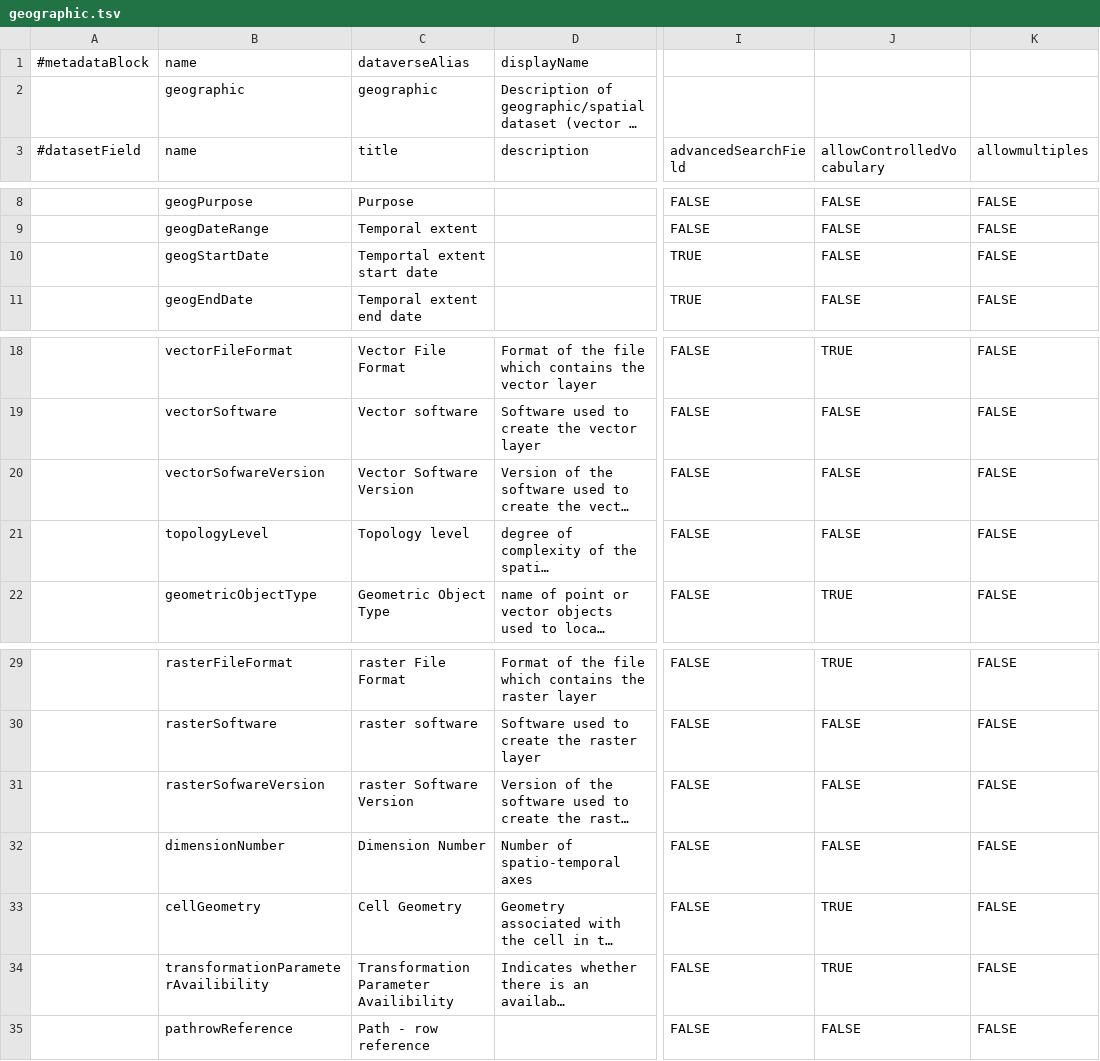
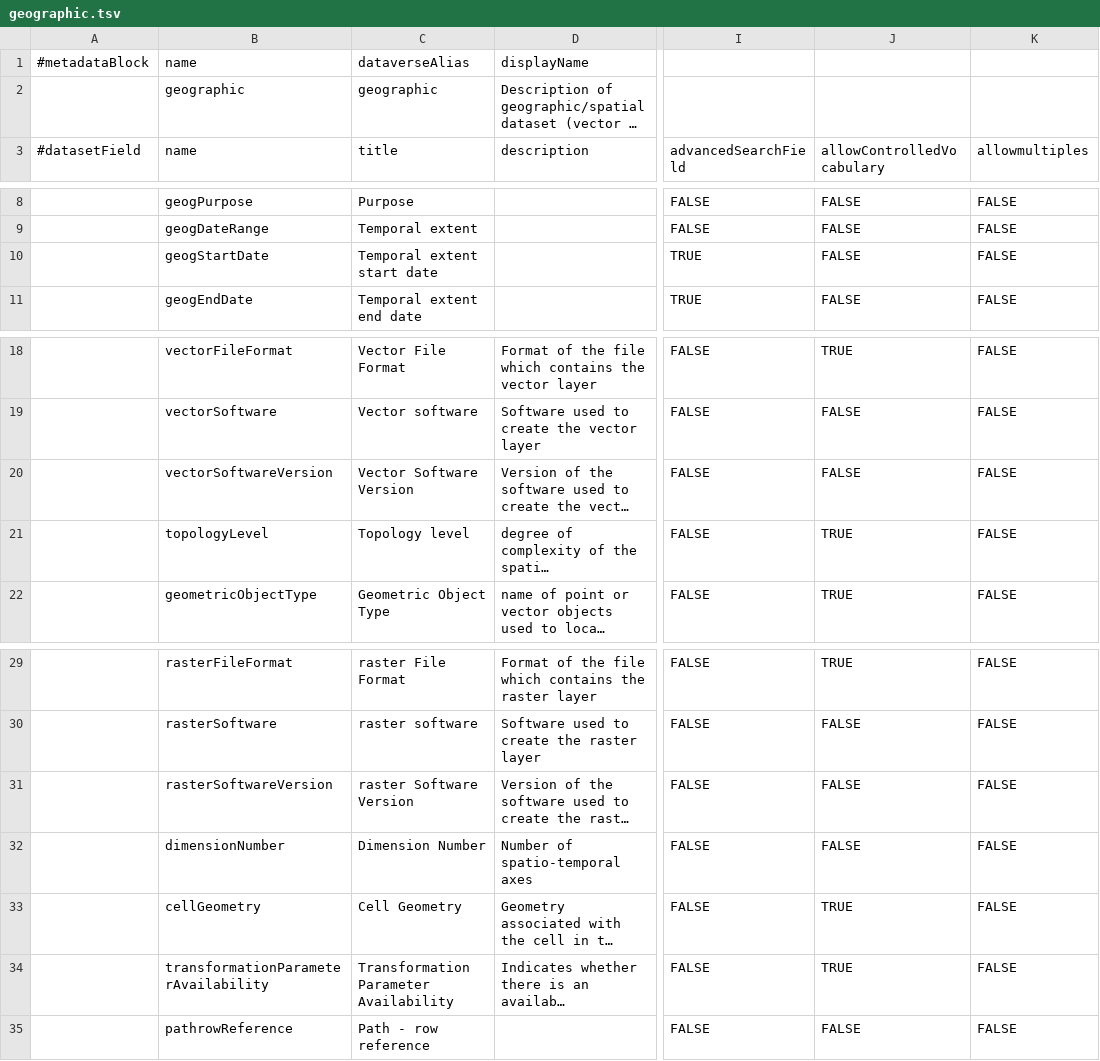
Before and after one commit to PEM-Humboldt/integracion-metadatos, a TSV file: dataverse_implementation/metadatablocks/geographic.tsv, drawn as a sheet; only a part is shown, gaps mark what is left out; long unchanged cells end in …; the diff names each change by its address in the sheet, - before the commit and + after, or states it on an @@ line.

```diff
--- a/dataverse_implementation/metadatablocks/geographic.tsv
+++ b/dataverse_implementation/metadatablocks/geographic.tsv
-C10 (title): Temportal extent start date
+C10 (title): Temporal extent start date
-B20 (name): vectorSofwareVersion
+B20 (name): vectorSoftwareVersion
-J21 (allowControlledVocabulary): FALSE
+J21 (allowControlledVocabulary): TRUE
-B31 (name): rasterSofwareVersion
+B31 (name): rasterSoftwareVersion
-B34 (name): transformationParameterAvailibility
+B34 (name): transformationParameterAvailability
-C34 (title): Transformation Parameter Availibility
+C34 (title): Transformation Parameter Availability
```
Also changed, not shown: dataverse_implementation/metadatablocks/biologicalMetadata.tsv, dataverse_implementation/metadatablocks/externalReferences.tsv, 12 other files.
